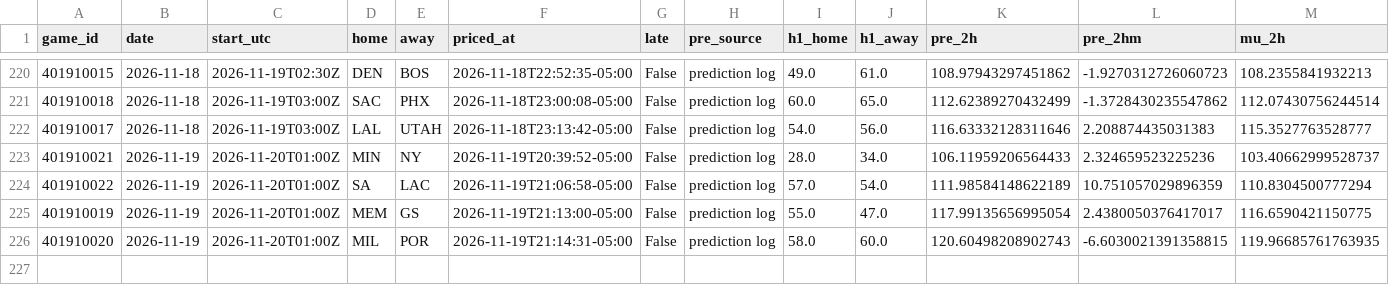
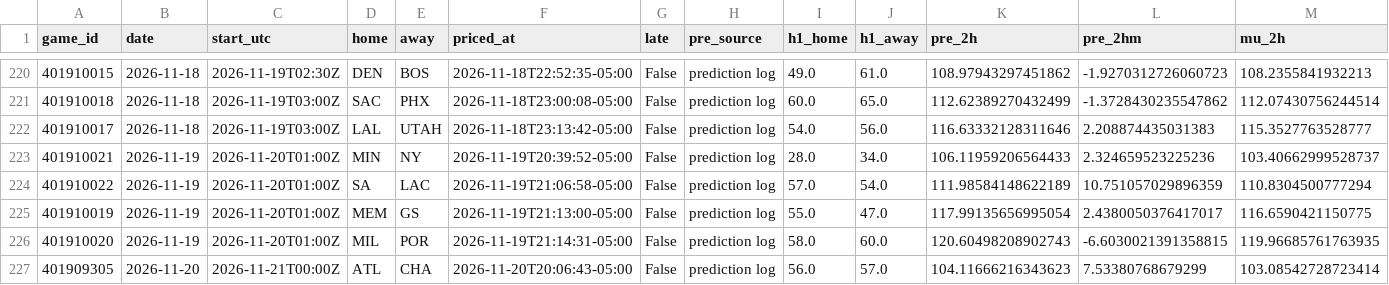
Before and after one commit to quintonmwilson/nba-model, a CSV file: model/halftime_log.csv, drawn as a sheet; only a part is shown, gaps mark what is left out; rows hold the shown columns only; the diff names each change by its address in the sheet, - before the commit and + after, or states it on an @@ line.

```diff
--- a/model/halftime_log.csv
+++ b/model/halftime_log.csv
+row 227: 401909305 | 2026-11-20 | 2026-11-21T00:00Z | ATL | CHA | 2026-11-20T20:06:43-05:00 | False | prediction log | 56.0 | 57.0 | 104.11666216343623 | 7.53380768679299 | 103.08542728723414
```
Also changed, not shown: 1 other file.
